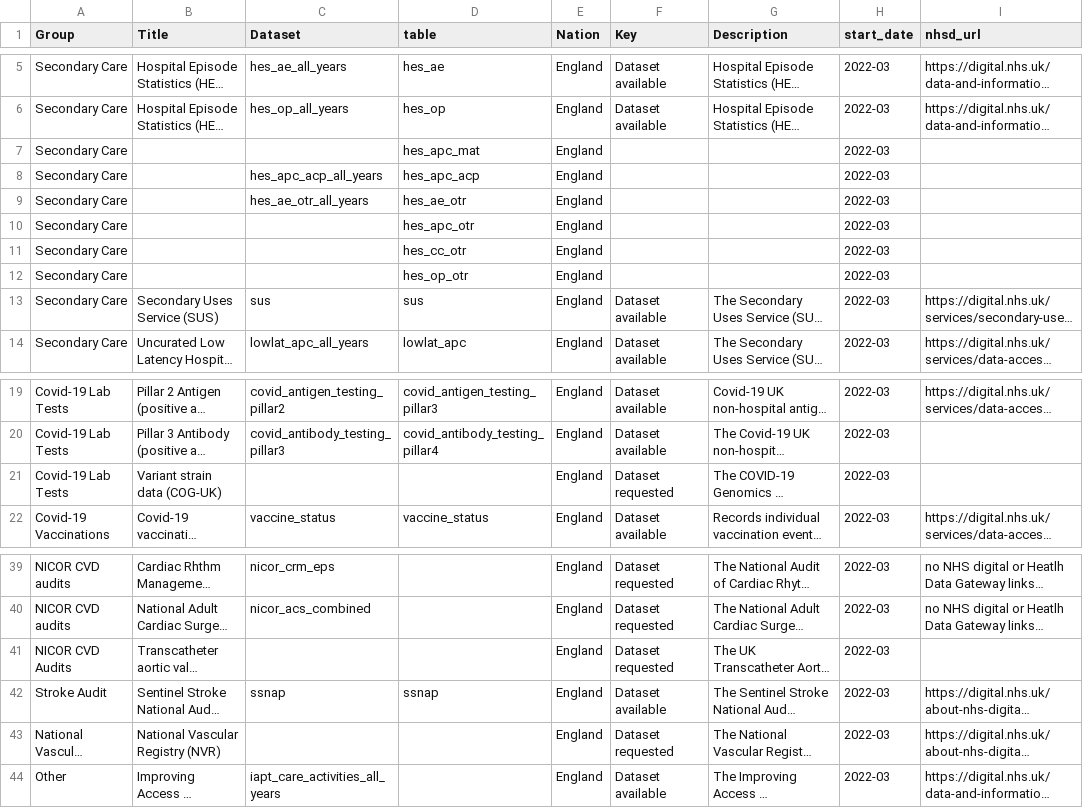
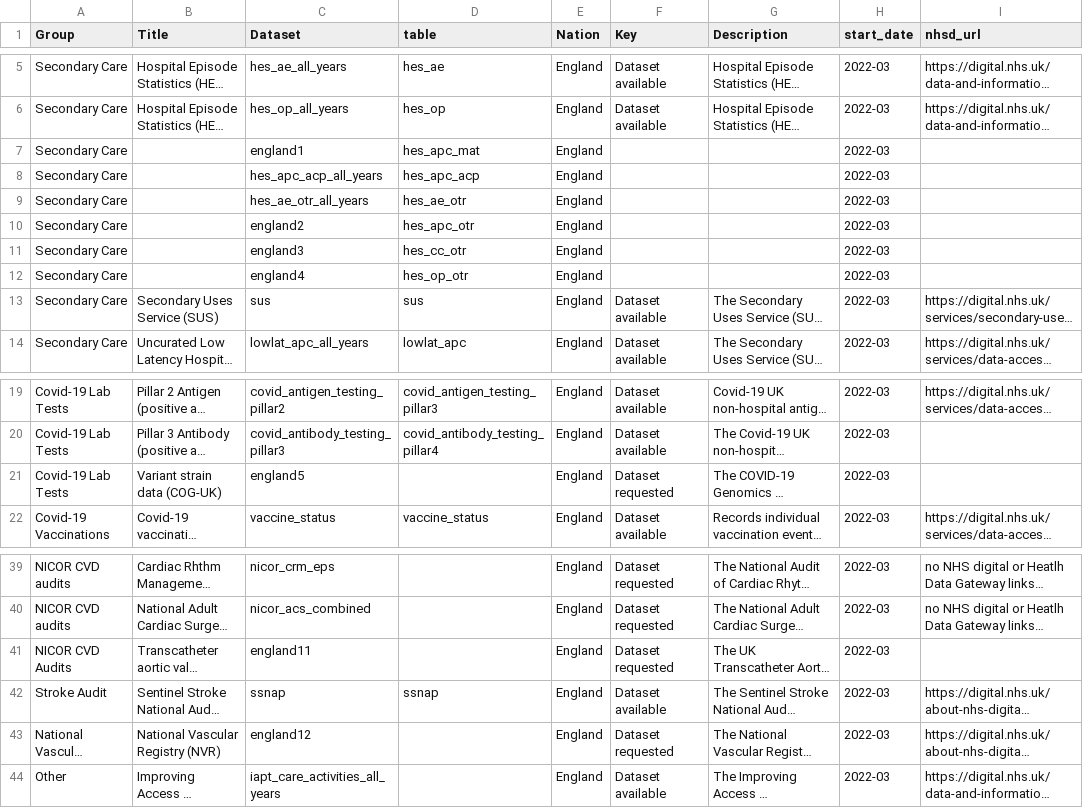
Before and after one commit to BHFDSC/cvd-covid-tre-dashboard, a CSV file: BHF_Dashboards/BHF_DSC_TRE_External_Dashboard/Data/TRE_dataset_link.csv, drawn as a sheet; only a part is shown, gaps mark what is left out; long unchanged cells end in …; the diff covers the shown part only; the diff names each change by its address in the sheet, - before the commit and + after, or states it on an @@ line.

Commit message:
filled in blank dataset names

```diff
--- a/BHF_Dashboards/BHF_DSC_TRE_External_Dashboard/Data/TRE_dataset_link.csv
+++ b/BHF_Dashboards/BHF_DSC_TRE_External_Dashboard/Data/TRE_dataset_link.csv
-C7 (Dataset): (empty)
+C7 (Dataset): england1
-C10 (Dataset): (empty)
+C10 (Dataset): england2
-C11 (Dataset): (empty)
+C11 (Dataset): england3
-C12 (Dataset): (empty)
+C12 (Dataset): england4
-C21 (Dataset): (empty)
+C21 (Dataset): england5
-C41 (Dataset): (empty)
+C41 (Dataset): england11
-C43 (Dataset): (empty)
+C43 (Dataset): england12
```
Also changed, not shown: 50 edited cells elsewhere in this file, 3 other files.
